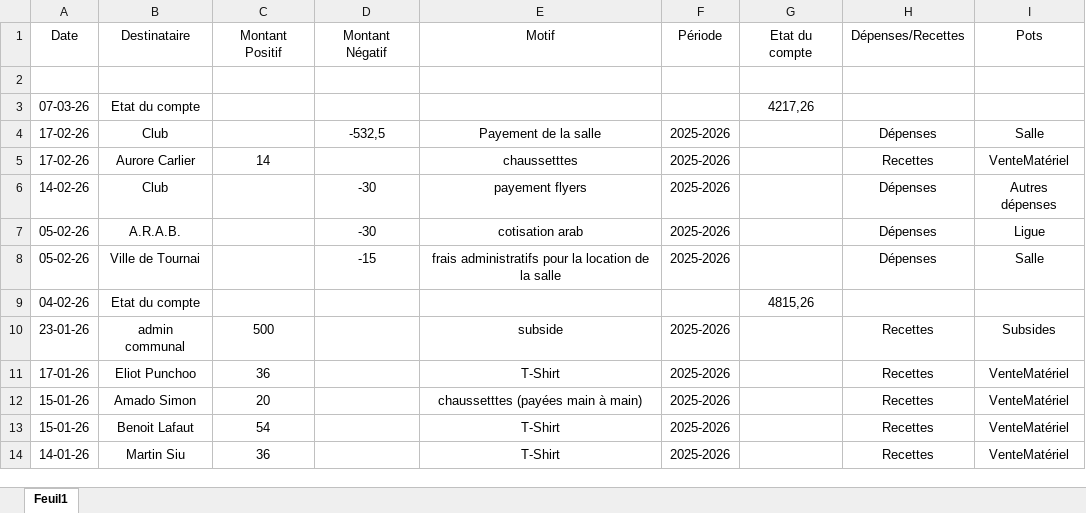
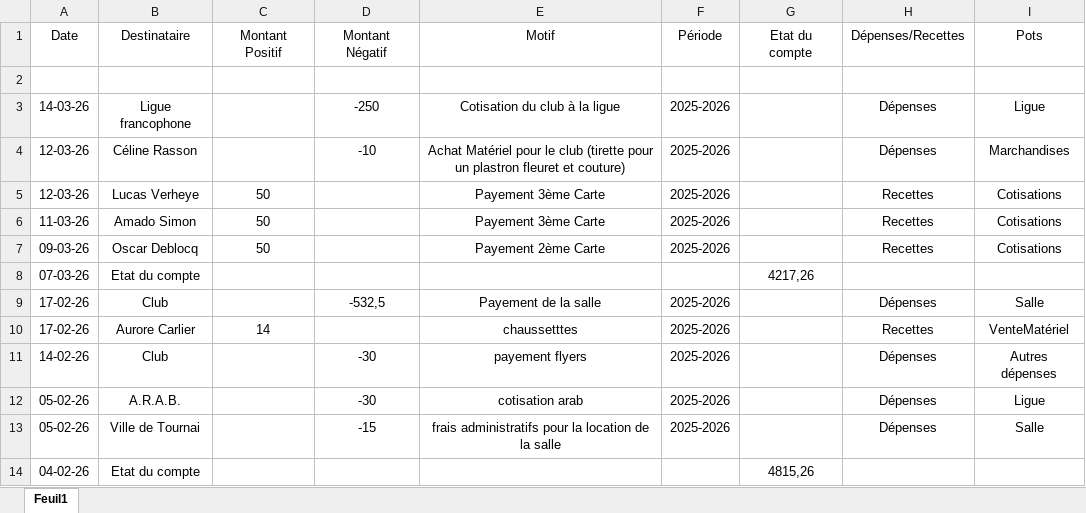
Before and after one commit to benoitlafaut/CercleRoyalEscrimeTournaisien, an Excel workbook: CercleRoyalEscrimeTournaisien/FileToUpload/ExcelCompte/ExportCreateExcel.xlsx, sheet Feuil1, drawn as a sheet; only a part is shown; the shorter side is filled out with more unchanged rows; values as stored, in another font and other column widths than the file's, no borders; the diff names each change by its address in the sheet, - before the commit and + after, or states it on an @@ line.

```diff
--- a/CercleRoyalEscrimeTournaisien/FileToUpload/ExcelCompte/ExportCreateExcel.xlsx (sheet Feuil1)
+++ b/CercleRoyalEscrimeTournaisien/FileToUpload/ExcelCompte/ExportCreateExcel.xlsx (sheet Feuil1)
+row 3: 14-03-26 | Ligue francophone |  | -250 | Cotisation du club à la ligue | 2025-2026 |  | Dépenses | Ligue
+row 4: 12-03-26 | Céline Rasson |  | -10 | Achat Matériel pour le club (tirette pour un plastron fleuret et couture) | 2025-2026 |  | Dépenses | Marchandises
+row 5: 12-03-26 | Lucas Verheye | 50 |  | Payement 3ème Carte | 2025-2026 |  | Recettes | Cotisations
+row 6: 11-03-26 | Amado Simon | 50 |  | Payement 3ème Carte | 2025-2026 |  | Recettes | Cotisations
+row 7: 09-03-26 | Oscar Deblocq | 50 |  | Payement 2ème Carte | 2025-2026 |  | Recettes | Cotisations
```
Also changed, not shown: 2 other files.
